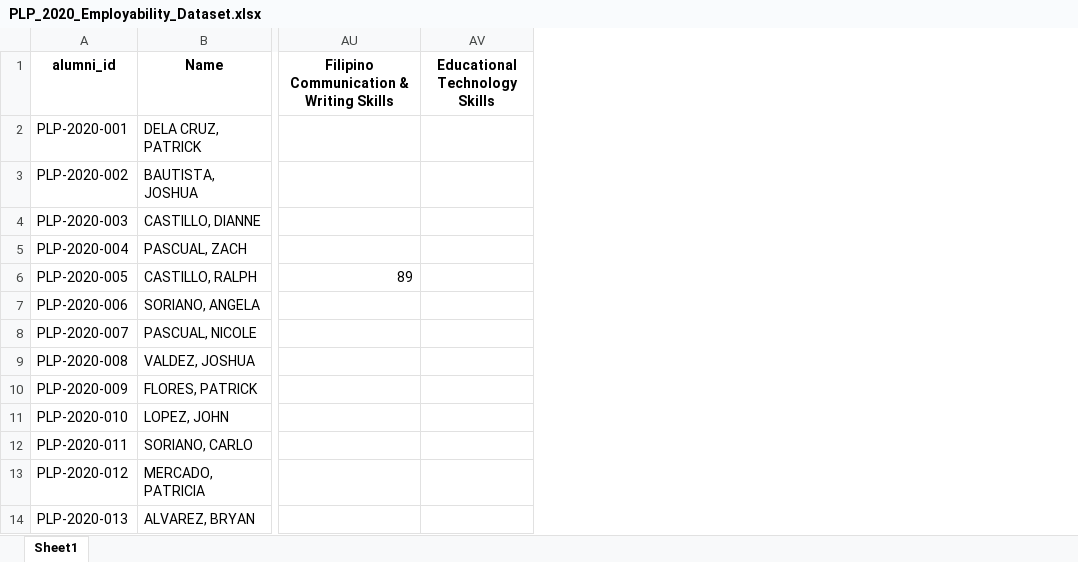
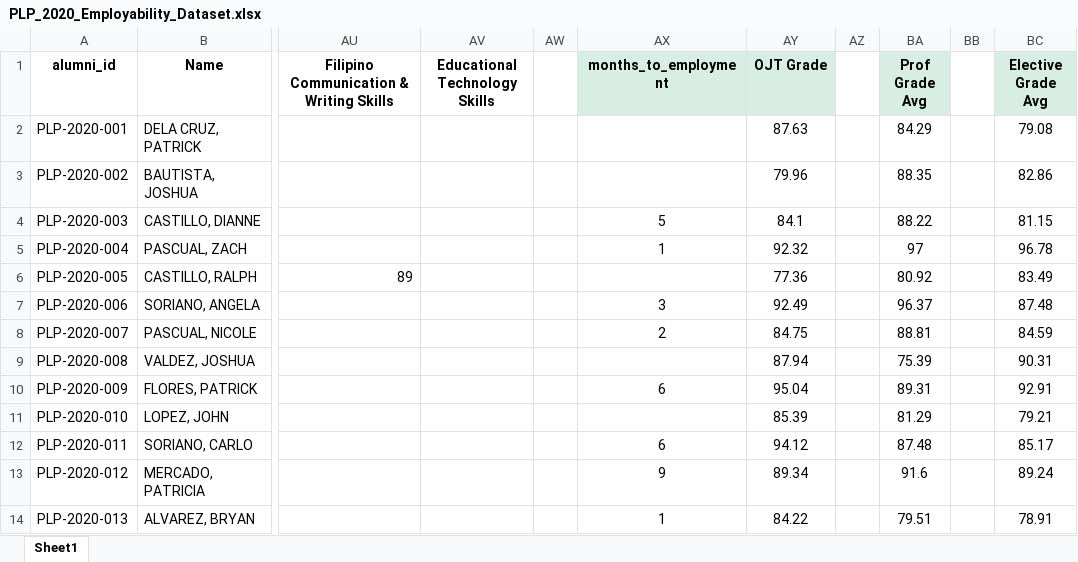
Before and after one commit to mafuyyuuu/alumni-employability-tracer, an Excel workbook: PLP_2020_Employability_Dataset.xlsx, sheet Sheet1, drawn as a sheet; only a part is shown, gaps mark what is left out; values as stored, in another font and other column widths than the file's, no borders; the diff names each change by its address in the sheet, - before the commit and + after, or states it on an @@ line.

```diff
--- a/PLP_2020_Employability_Dataset.xlsx (sheet Sheet1)
+++ b/PLP_2020_Employability_Dataset.xlsx (sheet Sheet1)
+column AW, empty
+column AX (months_to_employment), rows 4-14: 5 | 1 |  | 3 | 2 |  | 6 |  | 6 | 9 | 1
+column AY (OJT Grade), rows 2-14: 87.63 | 79.96 | 84.1 | 92.32 | 77.36 | 92.49 | 84.75 | 87.94 | 95.04 | 85.39 | 94.12 | 89.34 | 84.22
+column AZ, empty
+column BA (Prof Grade Avg), rows 2-14: 84.29 | 88.35 | 88.22 | 97 | 80.92 | 96.37 | 88.81 | 75.39 | 89.31 | 81.29 | 87.48 | 91.6 | 79.51
+column BB, empty
+column BC (Elective Grade Avg), rows 2-14: 79.08 | 82.86 | 81.15 | 96.78 | 83.49 | 87.48 | 84.59 | 90.31 | 92.91 | 79.21 | 85.17 | 89.24 | 78.91
```
Also changed, not shown: PLP_2021_Employability_Dataset.xlsx, PLP_2022_Employability_Dataset.xlsx, 14 other files.
